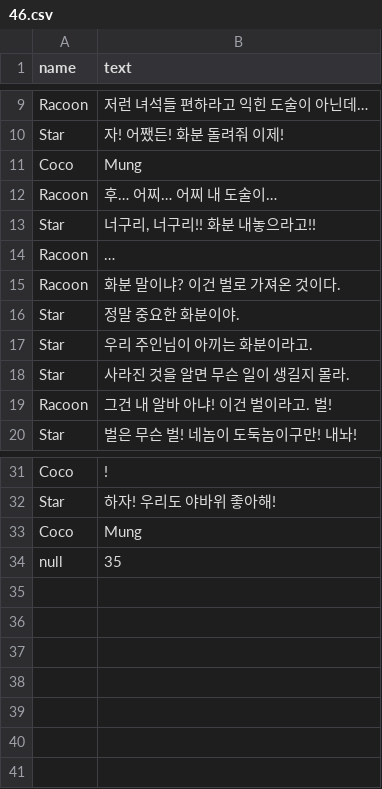
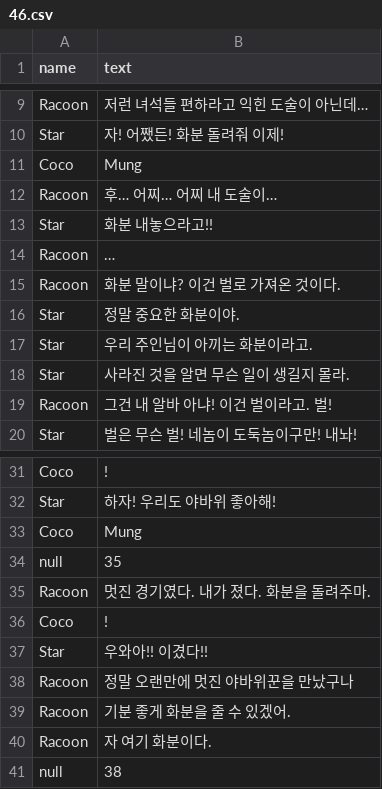
Before and after one commit to YajaKYD/LittleCoco, a CSV file: Assets/Resources/46.csv, drawn as a sheet; only a part is shown, gaps mark what is left out.

```diff
--- a/Assets/Resources/46.csv
+++ b/Assets/Resources/46.csv
@@ -12,3 +12,3 @@ Coco,Mung
 Racoon,후… 어찌… 어찌 내 도술이…
-Star,"너구리, 너구리!! 화분 내놓으라고!!"
+Star,화분 내놓으라고!!
 Racoon,…
@@ -34 +34,8 @@ Coco,Mung
 null,35
+Racoon,멋진 경기였다. 내가 졌다. 화분을 돌려주마.
+Coco,!
+Star,우와아!! 이겼다!!
+Racoon,정말 오랜만에 멋진 야바위꾼을 만났구나
+Racoon,기분 좋게 화분을 줄 수 있겠어.
+Racoon,자 여기 화분이다.
+null,38
```
Also changed, not shown: 20 other files.
